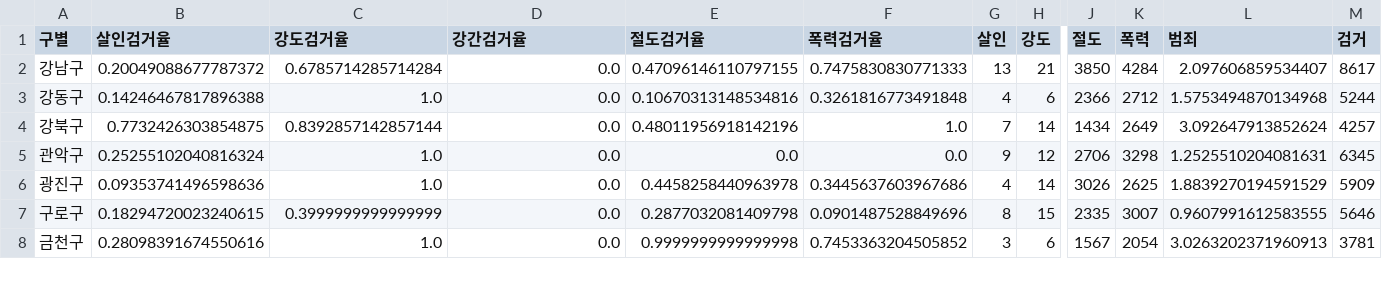
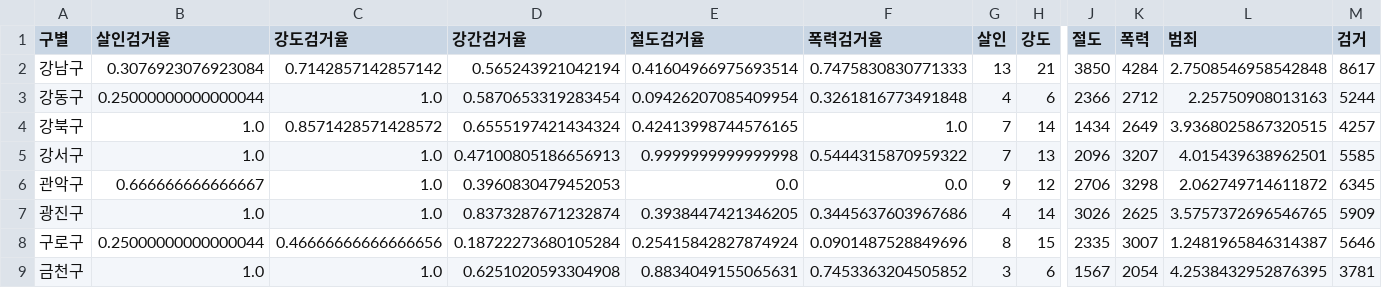
Before and after one commit to parkjungkwan/vienna-chat-server, a CSV file: get_sample/example/save/police_norm.csv, drawn as a sheet; only a part is shown, gaps mark what is left out; addresses are those after the commit; rows hold the shown columns only; the diff covers the shown part only; the diff names each change by its address in the sheet, - before the commit and + after, or states it on an @@ line.

```diff
--- a/get_sample/example/save/police_norm.csv
+++ b/get_sample/example/save/police_norm.csv
-B2 (살인검거율): 0.20049088677787372
+B2 (살인검거율): 0.3076923076923084
-C2 (강도검거율): 0.6785714285714284
+C2 (강도검거율): 0.7142857142857142
-D2 (강간검거율): 0.0
+D2 (강간검거율): 0.565243921042194
-E2 (절도검거율): 0.47096146110797155
+E2 (절도검거율): 0.41604966975693514
-L2 (범죄): 2.097606859534407
+L2 (범죄): 2.7508546958542848
-B3 (살인검거율): 0.14246467817896388
+B3 (살인검거율): 0.25000000000000044
-D3 (강간검거율): 0.0
+D3 (강간검거율): 0.5870653319283454
-E3 (절도검거율): 0.10670313148534816
+E3 (절도검거율): 0.09426207085409954
-L3 (범죄): 1.5753494870134968
+L3 (범죄): 2.25750908013163
-B4 (살인검거율): 0.7732426303854875
+B4 (살인검거율): 1.0
-C4 (강도검거율): 0.8392857142857144
+C4 (강도검거율): 0.8571428571428572
-D4 (강간검거율): 0.0
+D4 (강간검거율): 0.6555197421434324
-E4 (절도검거율): 0.48011956918142196
+E4 (절도검거율): 0.42413998744576165
-L4 (범죄): 3.092647913852624
+L4 (범죄): 3.9368025867320515
+row 5: 강서구 | 1.0 | 1.0 | 0.47100805186656913 | 0.9999999999999998 | 0.5444315870959322 | 7 | 13 | 2096 | 3207 | 4.015439638962501 | 5585
-B6 (살인검거율): 0.25255102040816324
+B6 (살인검거율): 0.666666666666667
-D6 (강간검거율): 0.0
+D6 (강간검거율): 0.3960830479452053
-L6 (범죄): 1.2525510204081631
+L6 (범죄): 2.062749714611872
-B7 (살인검거율): 0.09353741496598636
+B7 (살인검거율): 1.0
-D7 (강간검거율): 0.0
+D7 (강간검거율): 0.8373287671232874
-E7 (절도검거율): 0.4458258440963978
+E7 (절도검거율): 0.3938447421346205
-L7 (범죄): 1.8839270194591529
+L7 (범죄): 3.5757372696546765
-B8 (살인검거율): 0.18294720023240615
+B8 (살인검거율): 0.25000000000000044
-C8 (강도검거율): 0.3999999999999999
+C8 (강도검거율): 0.46666666666666656
-D8 (강간검거율): 0.0
+D8 (강간검거율): 0.18722273680105284
-E8 (절도검거율): 0.2877032081409798
+E8 (절도검거율): 0.25415842827874924
-L8 (범죄): 0.9607991612583555
+L8 (범죄): 1.2481965846314387
-B9 (살인검거율): 0.28098391674550616
+B9 (살인검거율): 1.0
-D9 (강간검거율): 0.0
+D9 (강간검거율): 0.6251020593304908
-E9 (절도검거율): 0.9999999999999998
+E9 (절도검거율): 0.8834049155065631
-L9 (범죄): 3.0263202371960913
+L9 (범죄): 4.2538432952876395
```
Also changed, not shown: 86 edited cells elsewhere in this file, 3 other files.
